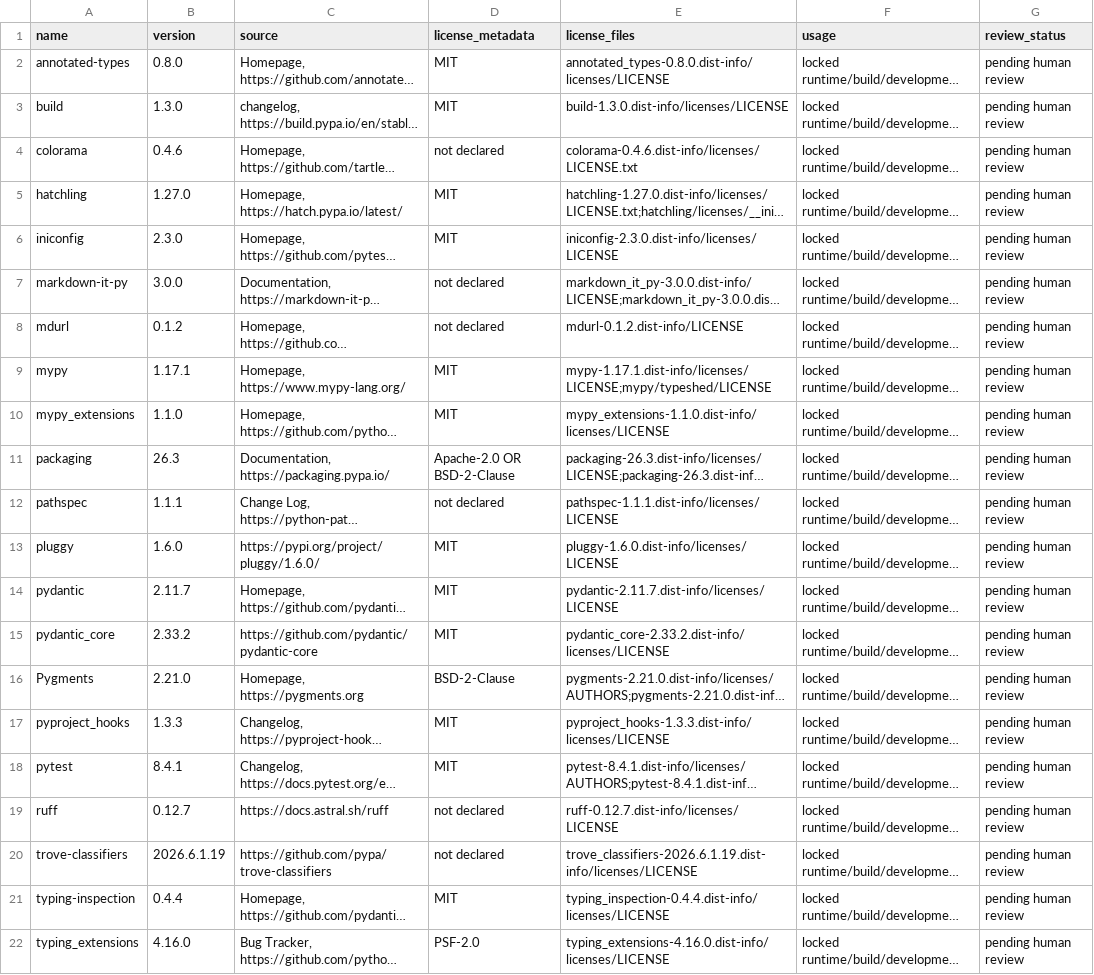
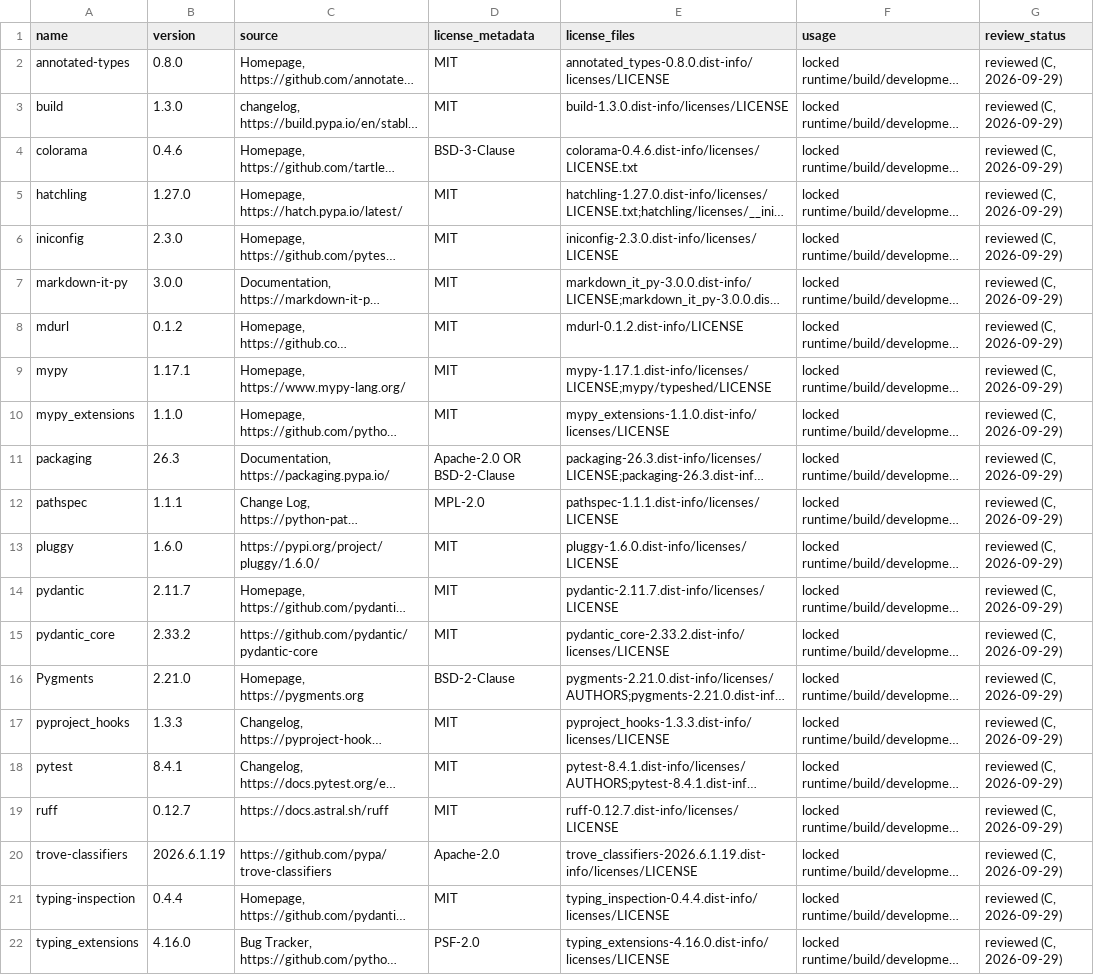
Before and after one commit to Spring0602/DocSync, a CSV file: compliance/installed_dependencies.csv, drawn as a sheet; long unchanged cells end in …; the diff names each change by its address in the sheet, - before the commit and + after, or states it on an @@ line.

Commit message:
compliance(c): sign off 4 ledgers after row-by-row audit
- installed_dependencies: fill 6 undeclared licenses (verified from dist-info LICENSE files); all 21 rows reviewed
- third_party_resources: 8 rows reviewed, licenses cross-checked
- data_rights: reviewer=C; team license decision intentionally left pending
- ai_assistance_log: commit column mapped to real SHAs (85e9d71/1be73fe); human_reviewer left for A

```diff
--- a/compliance/installed_dependencies.csv
+++ b/compliance/installed_dependencies.csv
-G2:G22 (review_status): pending human review
+G2:G22 (review_status): reviewed (C, 2026-09-29)
-D4 (license_metadata): not declared
+D4 (license_metadata): BSD-3-Clause
-D7:D8 (license_metadata): not declared
+D7:D8 (license_metadata): MIT
-D12 (license_metadata): not declared
+D12 (license_metadata): MPL-2.0
-D19 (license_metadata): not declared
+D19 (license_metadata): MIT
-D20 (license_metadata): not declared
+D20 (license_metadata): Apache-2.0
```
Also changed, not shown: compliance/ai_assistance_log.csv, compliance/data_rights.csv, 1 other file.
